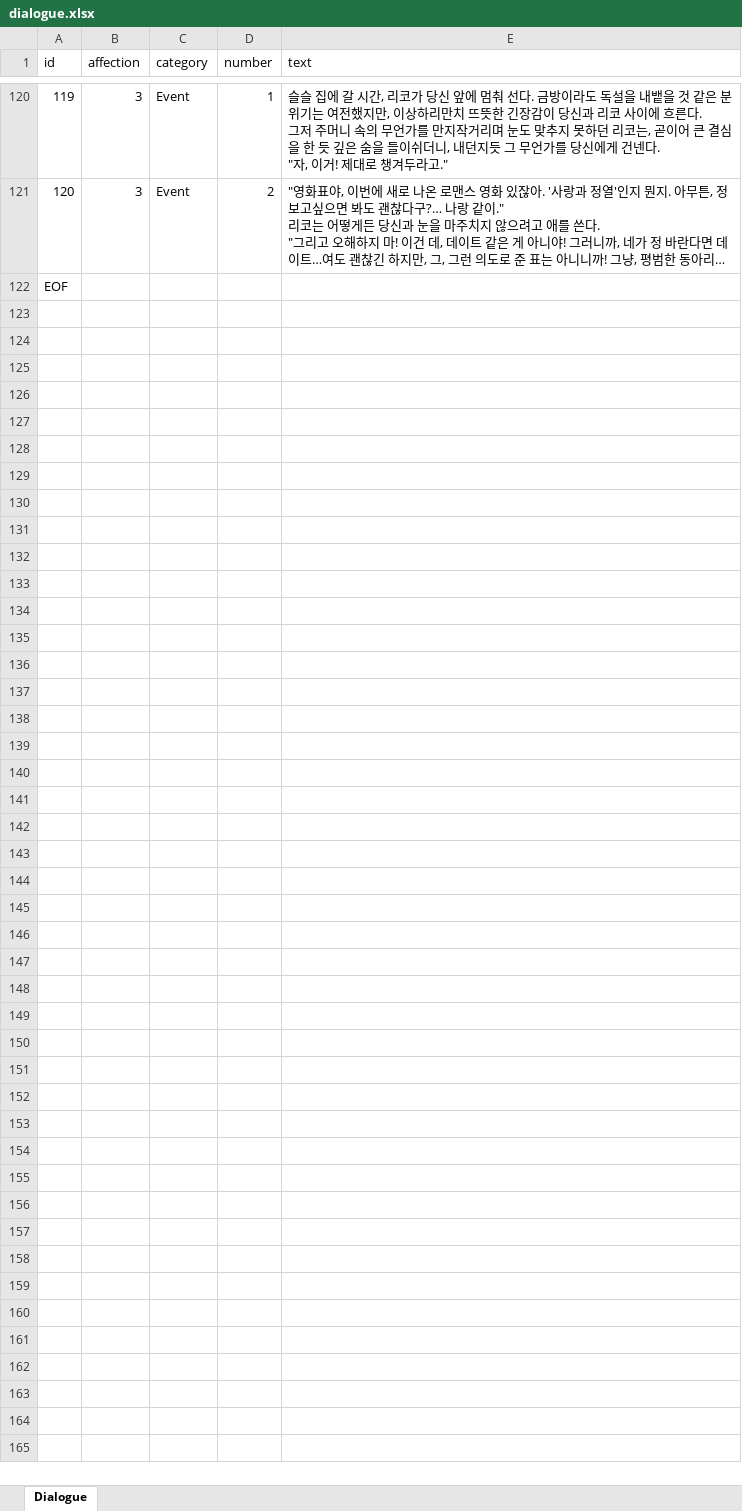
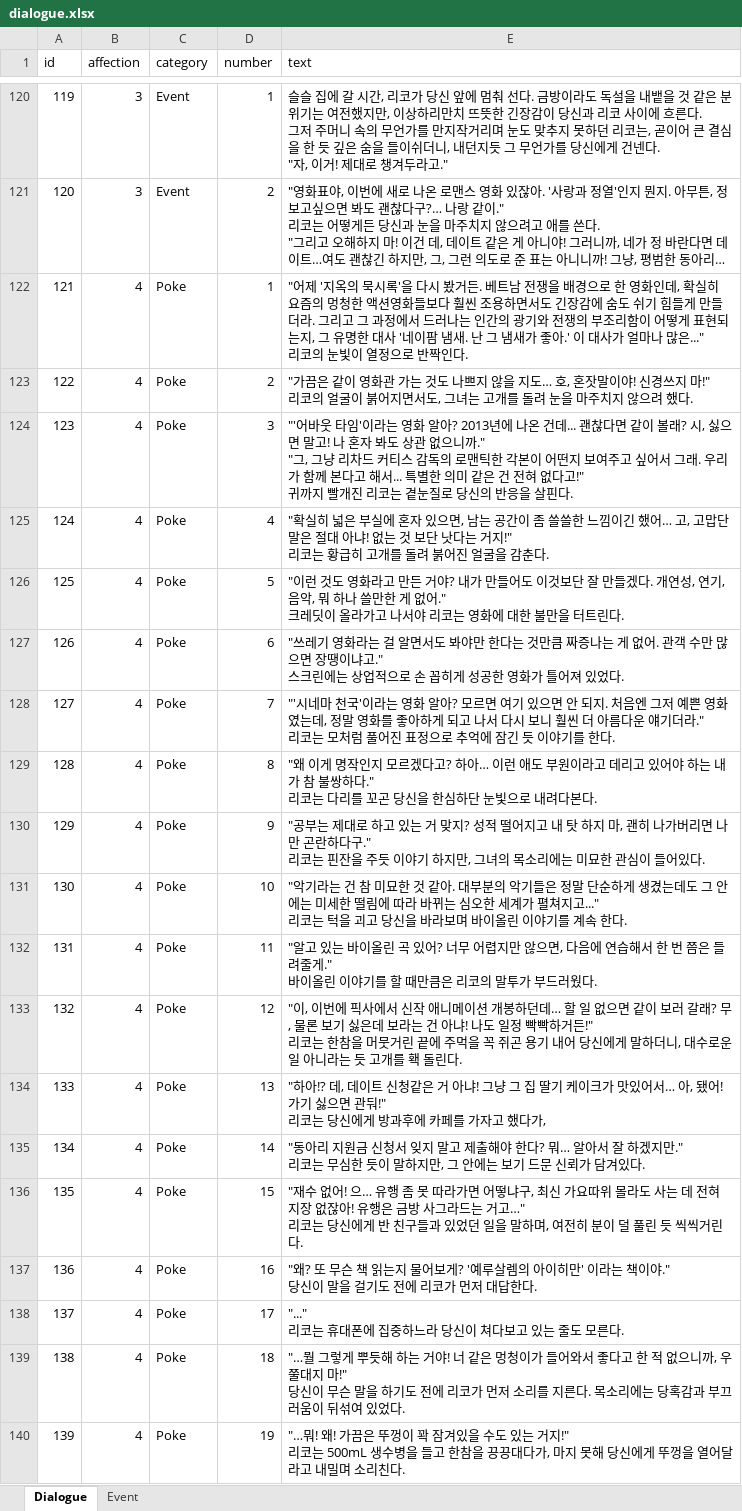
Before and after one commit to hssong1221/AI-CHATBOT-GAME, an Excel workbook: CHATGAME/Assets/Data/dialogue.xlsx, sheet Dialogue, drawn as a sheet; only a part is shown, gaps mark what is left out; the shorter side is filled out with more unchanged rows; long unchanged cells end in …; values as stored, in another font and other column widths than the file's, no borders; ↵ is a line break in a cell; the diff covers the shown part only; the diff names each change by its address in the sheet, - before the commit and + after, or states it on an @@ line.

```diff
--- a/CHATGAME/Assets/Data/dialogue.xlsx (sheet Dialogue)
+++ b/CHATGAME/Assets/Data/dialogue.xlsx (sheet Dialogue)
+sheet tab: Event
+row 122: 121 | 4 | Poke | 1 | "어제 '지옥의 묵시록'을 다시 봤거든. 베트남 전쟁을 배경으로 한 영화인데, 확실히 요즘의 멍청한 액션영화들보다 훨씬 조용하면서도 긴장감에 숨도 쉬기 힘들게 만들더라. 그리고 그 과정에서 드러나는 인간의 광기와 전쟁의 부조리함이 어떻게 표현되는지, 그 유명한 대사 '네이팜 냄새. 난 그 냄새가 좋아.' 이 대사가 얼마나 많은..." ↵ 리코의 눈빛이 열정으로 반짝인다.
+row 123: 122 | 4 | Poke | 2 | "가끔은 같이 영화관 가는 것도 나쁘지 않을 지도… 호, 혼잣말이야! 신경쓰지 마!" ↵ 리코의 얼굴이 붉어지면서도, 그녀는 고개를 돌려 눈을 마주치지 않으려 했다.
+row 124: 123 | 4 | Poke | 3 | "'어바웃 타임'이라는 영화 알아? 2013년에 나온 건데... 괜찮다면 같이 볼래? 시, 싫으면 말고! 나 혼자 봐도 상관 없으니까." ↵ "그, 그냥 리차드 커티스 감독의 로맨틱한 각본이 어떤지 보여주고 싶어서 그래. 우리가 함께 본다고 해서... 특별한 의미 같은 건 전혀 없다고!" ↵ 귀까지 빨개진 리코는 곁눈질로 당신의 반응을 살핀다.
+row 125: 124 | 4 | Poke | 4 | "확실히 넓은 부실에 혼자 있으면, 남는 공간이 좀 쓸쓸한 느낌이긴 했어… 고, 고맙단 말은 절대 아냐! 없는 것 보단 낫다는 거지!" ↵ 리코는 황급히 고개를 돌려 붉어진 얼굴을 감춘다.
+row 126: 125 | 4 | Poke | 5 | "이런 것도 영화라고 만든 거야? 내가 만들어도 이것보단 잘 만들겠다. 개연성, 연기, 음악, 뭐 하나 쓸만한 게 없어." ↵ 크레딧이 올라가고 나서야 리코는 영화에 대한 불만을 터트린다.
+row 127: 126 | 4 | Poke | 6 | "쓰레기 영화라는 걸 알면서도 봐야만 한다는 것만큼 짜증나는 게 없어. 관객 수만 많으면 장땡이냐고." ↵ 스크린에는 상업적으로 손 꼽히게 성공한 영화가 틀어져 있었다.
+row 128: 127 | 4 | Poke | 7 | "'시네마 천국'이라는 영화 알아? 모르면 여기 있으면 안 되지. 처음엔 그저 예쁜 영화였는데, 정말 영화를 좋아하게 되고 나서 다시 보니 훨씬 더 아름다운 얘기더라." ↵ 리코는 모처럼 풀어진 표정으로 추억에 잠긴 듯 이야기를 한다.
+row 129: 128 | 4 | Poke | 8 | "왜 이게 명작인지 모르겠다고? 하아… 이런 애도 부원이라고 데리고 있어야 하는 내가 참 불쌍하다." ↵ 리코는 다리를 꼬곤 당신을 한심하단 눈빛으로 내려다본다.
+row 130: 129 | 4 | Poke | 9 | "공부는 제대로 하고 있는 거 맞지? 성적 떨어지고 내 탓 하지 마, 괜히 나가버리면 나만 곤란하다구." ↵ 리코는 핀잔을 주듯 이야기 하지만, 그녀의 목소리에는 미묘한 관심이 들어있다.
+row 131: 130 | 4 | Poke | 10 | "악기라는 건 참 미묘한 것 같아. 대부분의 악기들은 정말 단순하게 생겼는데도 그 안에는 미세한 떨림에 따라 바뀌는 심오한 세계가 펼쳐지고..." ↵ 리코는 턱을 괴고 당신을 바라보며 바이올린 이야기를 계속 한다.
+row 132: 131 | 4 | Poke | 11 | "알고 있는 바이올린 곡 있어? 너무 어렵지만 않으면, 다음에 연습해서 한 번 쯤은 들려줄게." ↵ 바이올린 이야기를 할 때만큼은 리코의 말투가 부드러웠다.
+row 133: 132 | 4 | Poke | 12 | "이, 이번에 픽사에서 신작 애니메이션 개봉하던데… 할 일 없으면 같이 보러 갈래? 무, 물론 보기 싫은데 보라는 건 아냐! 나도 일정 빡빡하거든!" ↵ 리코는 한참을 머뭇거린 끝에 주먹을 꼭 쥐곤 용기 내어 당신에게 말하더니, 대수로운 일 아니라는 듯 고개를 홱 돌린다.
+row 134: 133 | 4 | Poke | 13 | "하아!? 데, 데이트 신청같은 거 아냐! 그냥 그 집 딸기 케이크가 맛있어서… 아, 됐어! 가기 싫으면 관둬!" ↵ 리코는 당신에게 방과후에 카페를 가자고 했다가,
+row 135: 134 | 4 | Poke | 14 | "동아리 지원금 신청서 잊지 말고 제출해야 한다? 뭐… 알아서 잘 하겠지만." ↵ 리코는 무심한 듯이 말하지만, 그 안에는 보기 드문 신뢰가 담겨있다.
+row 136: 135 | 4 | Poke | 15 | "재수 없어! 으… 유행 좀 못 따라가면 어떻냐구, 최신 가요따위 몰라도 사는 데 전혀 지장 없잖아! 유행은 금방 사그라드는 거고…" ↵ 리코는 당신에게 반 친구들과 있었던 일을 말하며, 여전히 분이 덜 풀린 듯 씩씩거린다.
+row 137: 136 | 4 | Poke | 16 | "왜? 또 무슨 책 읽는지 물어보게? '예루살렘의 아이히만' 이라는 책이야." ↵ 당신이 말을 걸기도 전에 리코가 먼저 대답한다.
+row 138: 137 | 4 | Poke | 17 | "..." ↵ 리코는 휴대폰에 집중하느라 당신이 쳐다보고 있는 줄도 모른다.
+row 139: 138 | 4 | Poke | 18 | "…뭘 그렇게 뿌듯해 하는 거야! 너 같은 멍청이가 들어와서 좋다고 한 적 없으니까, 우쭐대지 마!" ↵ 당신이 무슨 말을 하기도 전에 리코가 먼저 소리를 지른다. 목소리에는 당혹감과 부끄러움이 뒤섞여 있었다.
+row 140: 139 | 4 | Poke | 19 | "…뭐! 왜! 가끔은 뚜껑이 꽉 잠겨있을 수도 있는 거지!" ↵ 리코는 500mL 생수병을 들고 한참을 끙끙대다가, 마지 못해 당신에게 뚜껑을 열어달라고 내밀며 소리친다.
```
Also changed, not shown: 10 added rows and 4 edited cells elsewhere in this sheet.
